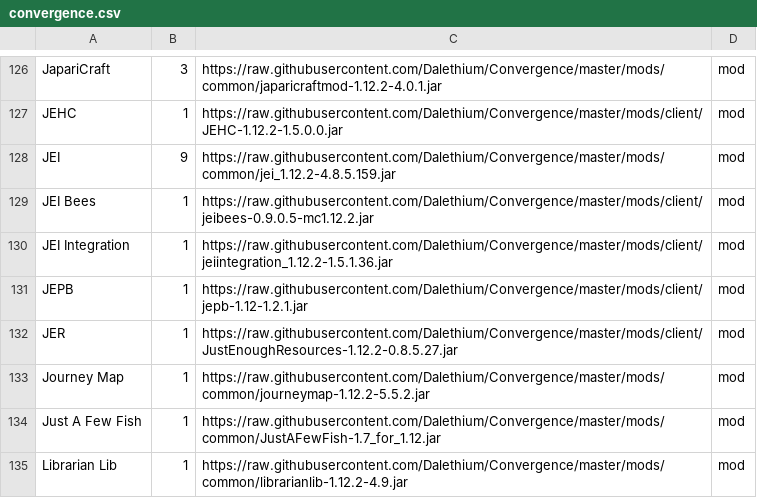
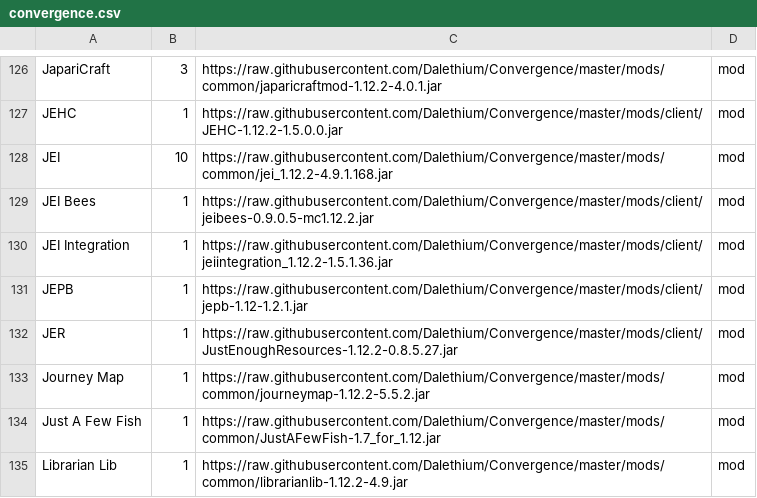
Before and after one commit to Dalethium/Convergence, a CSV file: convergence.csv, drawn as a sheet; only a part is shown, gaps mark what is left out.

```diff
--- a/convergence.csv
+++ b/convergence.csv
@@ -127,3 +127,3 @@ JapariCraft,3,https://raw.githubusercontent.com/Dalethium/Convergence/master/mod
 JEHC,1,https://raw.githubusercontent.com/Dalethium/Convergence/master/mods/client/JEHC-1.12.2-1.5.0.0.jar,mod
-JEI,9,https://raw.githubusercontent.com/Dalethium/Convergence/master/mods/common/jei_1.12.2-4.8.5.159.jar,mod
+JEI,10,https://raw.githubusercontent.com/Dalethium/Convergence/master/mods/common/jei_1.12.2-4.9.1.168.jar,mod
 JEI Bees,1,https://raw.githubusercontent.com/Dalethium/Convergence/master/mods/client/jeibees-0.9.0.5-mc1.12.2.jar,mod
```
Also changed, not shown: 2 other files.
